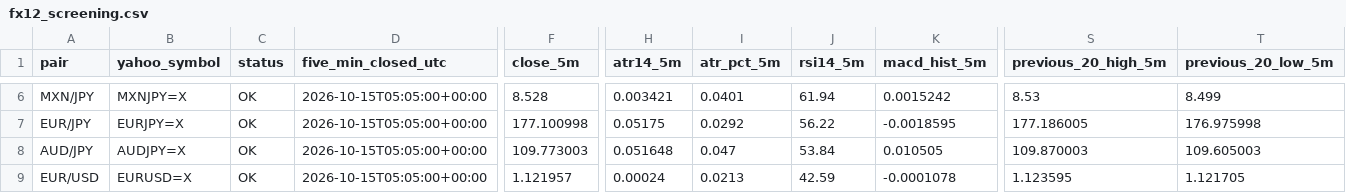
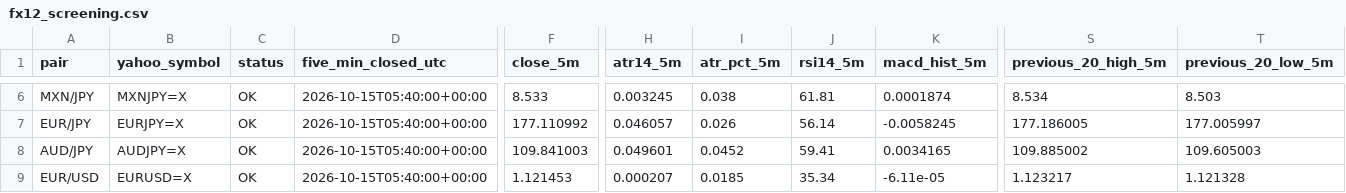
Before and after one commit to reonest/fx12-auto-analysis, a CSV file: docs/fx12_screening.csv, drawn as a sheet; only a part is shown, gaps mark what is left out; the diff covers the shown part only; the diff names each change by its address in the sheet, - before the commit and + after, or states it on an @@ line.

```diff
--- a/docs/fx12_screening.csv
+++ b/docs/fx12_screening.csv
-D6:D9 (five_min_closed_utc): 2026-10-15T05:05:00+00:00
+D6:D9 (five_min_closed_utc): 2026-10-15T05:40:00+00:00
-F6 (close_5m): 8.528
+F6 (close_5m): 8.533
-H6 (atr14_5m): 0.003421
+H6 (atr14_5m): 0.003245
-I6 (atr_pct_5m): 0.0401
+I6 (atr_pct_5m): 0.038
-J6 (rsi14_5m): 61.94
+J6 (rsi14_5m): 61.81
-K6 (macd_hist_5m): 0.0015242
+K6 (macd_hist_5m): 0.0001874
-S6 (previous_20_high_5m): 8.53
+S6 (previous_20_high_5m): 8.534
-T6 (previous_20_low_5m): 8.499
+T6 (previous_20_low_5m): 8.503
-F7 (close_5m): 177.100998
+F7 (close_5m): 177.110992
-H7 (atr14_5m): 0.05175
+H7 (atr14_5m): 0.046057
-I7 (atr_pct_5m): 0.0292
+I7 (atr_pct_5m): 0.026
-J7 (rsi14_5m): 56.22
+J7 (rsi14_5m): 56.14
-K7 (macd_hist_5m): -0.0018595
+K7 (macd_hist_5m): -0.0058245
-T7 (previous_20_low_5m): 176.975998
+T7 (previous_20_low_5m): 177.005997
-F8 (close_5m): 109.773003
+F8 (close_5m): 109.841003
-H8 (atr14_5m): 0.051648
+H8 (atr14_5m): 0.049601
-I8 (atr_pct_5m): 0.047
+I8 (atr_pct_5m): 0.0452
-J8 (rsi14_5m): 53.84
+J8 (rsi14_5m): 59.41
-K8 (macd_hist_5m): 0.010505
+K8 (macd_hist_5m): 0.0034165
-S8 (previous_20_high_5m): 109.870003
+S8 (previous_20_high_5m): 109.885002
-F9 (close_5m): 1.121957
+F9 (close_5m): 1.121453
-H9 (atr14_5m): 0.00024
+H9 (atr14_5m): 0.000207
-I9 (atr_pct_5m): 0.0213
+I9 (atr_pct_5m): 0.0185
-J9 (rsi14_5m): 42.59
+J9 (rsi14_5m): 35.34
-K9 (macd_hist_5m): -0.0001078
+K9 (macd_hist_5m): -6.11e-05
-S9 (previous_20_high_5m): 1.123595
+S9 (previous_20_high_5m): 1.123217
-T9 (previous_20_low_5m): 1.121705
+T9 (previous_20_low_5m): 1.121328
```
Also changed, not shown: 1 added row, 1 removed row and 58 edited cells elsewhere in this file, 2 other files.
